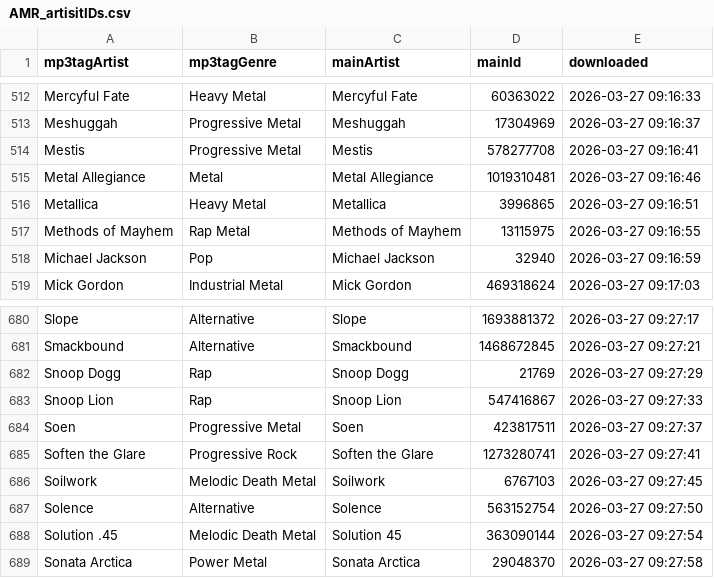
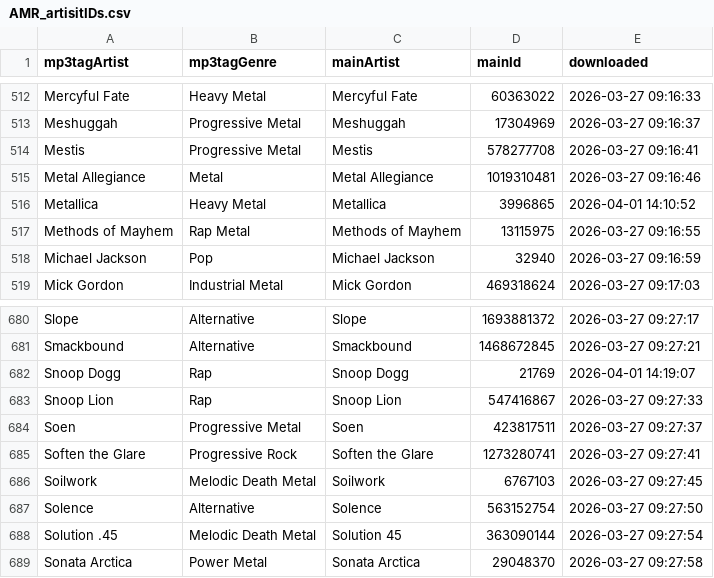
Before and after one commit to MushroomOFF/mushroomoff.github.io, a CSV file: Databases/AMR_artisitIDs.csv, drawn as a sheet; only a part is shown, gaps mark what is left out.

```diff
--- a/Databases/AMR_artisitIDs.csv
+++ b/Databases/AMR_artisitIDs.csv
@@ -515,3 +515,3 @@ Mestis;Progressive Metal;Mestis;578277708;2026-03-27 09:16:41
 Metal Allegiance;Metal;Metal Allegiance;1019310481;2026-03-27 09:16:46
-Metallica;Heavy Metal;Metallica;3996865;2026-03-27 09:16:51
+Metallica;Heavy Metal;Metallica;3996865;2026-04-01 14:10:52
 Methods of Mayhem;Rap Metal;Methods of Mayhem;13115975;2026-03-27 09:16:55
@@ -681,3 +681,3 @@ Slope;Alternative;Slope;1693881372;2026-03-27 09:27:17
 Smackbound;Alternative;Smackbound;1468672845;2026-03-27 09:27:21
-Snoop Dogg;Rap;Snoop Dogg;21769;2026-03-27 09:27:29
+Snoop Dogg;Rap;Snoop Dogg;21769;2026-04-01 14:19:07
 Snoop Lion;Rap;Snoop Lion;547416867;2026-03-27 09:27:33
```
Also changed, not shown: 16 other files.
